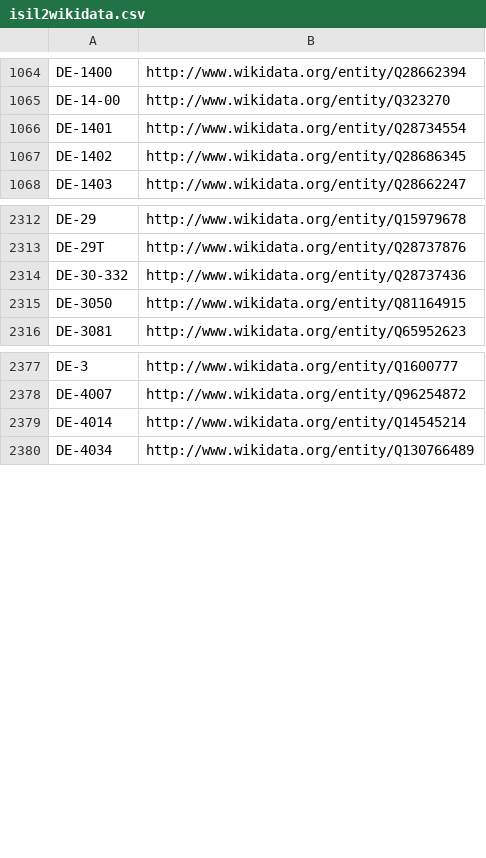
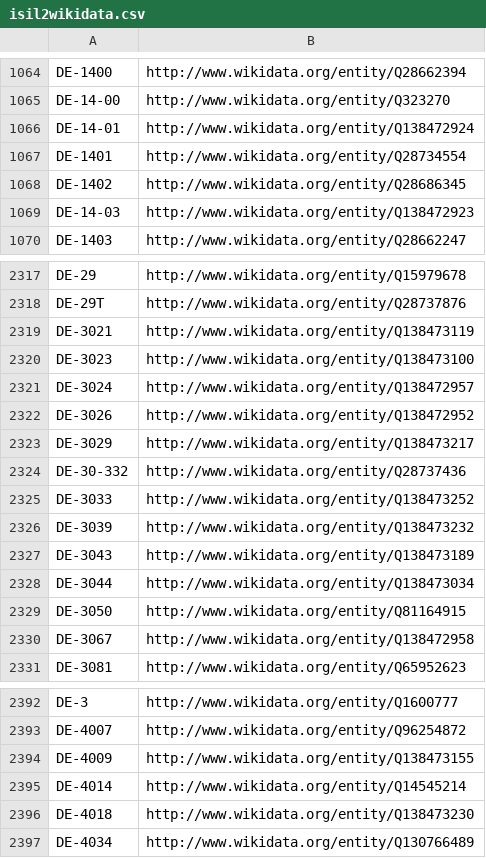
Before and after one commit to hbz/lookup-tables, a CSV file: data/isil2wikidata.csv, drawn as a sheet; only a part is shown, gaps mark what is left out; the diff covers the shown part only.

Commit message:
Update isil2wikidata

```diff
--- a/data/isil2wikidata.csv
+++ b/data/isil2wikidata.csv
@@ -1065,4 +1065,6 @@
 "DE-14-00"	http://www.wikidata.org/entity/Q323270
+"DE-14-01"	http://www.wikidata.org/entity/Q138472924
 "DE-1401"	http://www.wikidata.org/entity/Q28734554
 "DE-1402"	http://www.wikidata.org/entity/Q28686345
+"DE-14-03"	http://www.wikidata.org/entity/Q138472923
 "DE-1403"	http://www.wikidata.org/entity/Q28662247
@@ -2313,4 +2318,14 @@
 "DE-29T"	http://www.wikidata.org/entity/Q28737876
+"DE-3021"	http://www.wikidata.org/entity/Q138473119
+"DE-3023"	http://www.wikidata.org/entity/Q138473100
+"DE-3024"	http://www.wikidata.org/entity/Q138472957
+"DE-3026"	http://www.wikidata.org/entity/Q138472952
+"DE-3029"	http://www.wikidata.org/entity/Q138473217
 "DE-30-332"	http://www.wikidata.org/entity/Q28737436
+"DE-3033"	http://www.wikidata.org/entity/Q138473252
+"DE-3039"	http://www.wikidata.org/entity/Q138473232
+"DE-3043"	http://www.wikidata.org/entity/Q138473189
+"DE-3044"	http://www.wikidata.org/entity/Q138473034
 "DE-3050"	http://www.wikidata.org/entity/Q81164915
+"DE-3067"	http://www.wikidata.org/entity/Q138472958
 "DE-3081"	http://www.wikidata.org/entity/Q65952623
@@ -2378,3 +2393,5 @@
 "DE-4007"	http://www.wikidata.org/entity/Q96254872
+"DE-4009"	http://www.wikidata.org/entity/Q138473155
 "DE-4014"	http://www.wikidata.org/entity/Q14545214
+"DE-4018"	http://www.wikidata.org/entity/Q138473230
 "DE-4034"	http://www.wikidata.org/entity/Q130766489
```
Also changed, not shown: 6 added rows elsewhere in this file.
